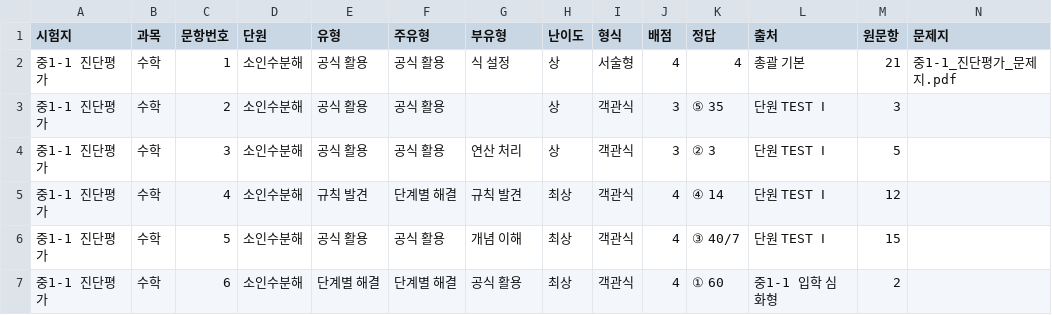
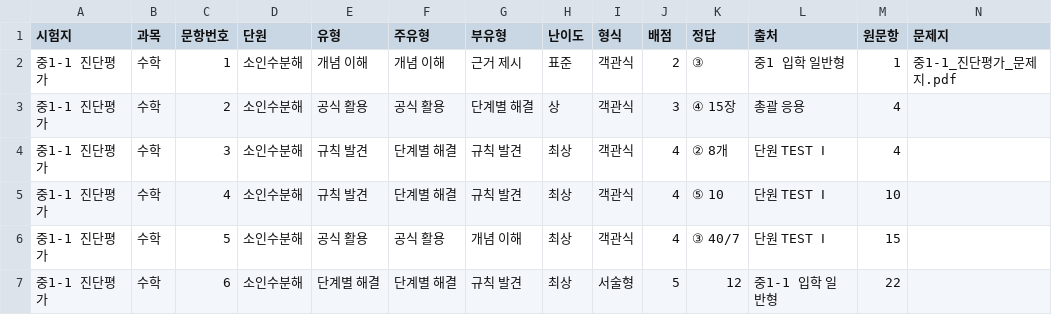
Before and after one commit to devRobertSon/student-assessment-analysis, a CSV file: app/public/papers/중1-1_진단평가_시험지.csv, drawn as a sheet; only a part is shown; the diff covers the shown part only; the diff names each change by its address in the sheet, - before the commit and + after, or states it on an @@ line.

```diff
--- a/app/public/papers/중1-1_진단평가_시험지.csv
+++ b/app/public/papers/중1-1_진단평가_시험지.csv
-E2 (유형): 공식 활용
+E2 (유형): 개념 이해
-F2 (주유형): 공식 활용
+F2 (주유형): 개념 이해
-G2 (부유형): 식 설정
+G2 (부유형): 근거 제시
-H2 (난이도): 상
+H2 (난이도): 표준
-I2 (형식): 서술형
+I2 (형식): 객관식
-J2 (배점): 4
+J2 (배점): 2
-K2 (정답): 4
+K2 (정답): ③
-L2 (출처): 총괄 기본
+L2 (출처): 중1 입학 일반형
-M2 (원문항): 21
+M2 (원문항): 1
-G3 (부유형): (empty)
+G3 (부유형): 단계별 해결
-K3 (정답): ⑤ 35
+K3 (정답): ④ 15장
-L3 (출처): 단원 TEST Ⅰ
+L3 (출처): 총괄 응용
-M3 (원문항): 3
+M3 (원문항): 4
-E4 (유형): 공식 활용
+E4 (유형): 규칙 발견
-F4 (주유형): 공식 활용
+F4 (주유형): 단계별 해결
-G4 (부유형): 연산 처리
+G4 (부유형): 규칙 발견
-H4 (난이도): 상
+H4 (난이도): 최상
-J4 (배점): 3
+J4 (배점): 4
-K4 (정답): ② 3
+K4 (정답): ② 8개
-M4 (원문항): 5
+M4 (원문항): 4
-K5 (정답): ④ 14
+K5 (정답): ⑤ 10
-M5 (원문항): 12
+M5 (원문항): 10
-G7 (부유형): 공식 활용
+G7 (부유형): 규칙 발견
-I7 (형식): 객관식
+I7 (형식): 서술형
-J7 (배점): 4
+J7 (배점): 5
-K7 (정답): ① 60
+K7 (정답): 12
-L7 (출처): 중1-1 입학 심화형
+L7 (출처): 중1-1 입학 일반형
-M7 (원문항): 2
+M7 (원문항): 22
```
Also changed, not shown: 117 edited cells elsewhere in this file, app/public/papers/중1-1_진단평가_출제표.csv, docs/papers/중1-1_진단평가_시험지.csv, 11 other files.
